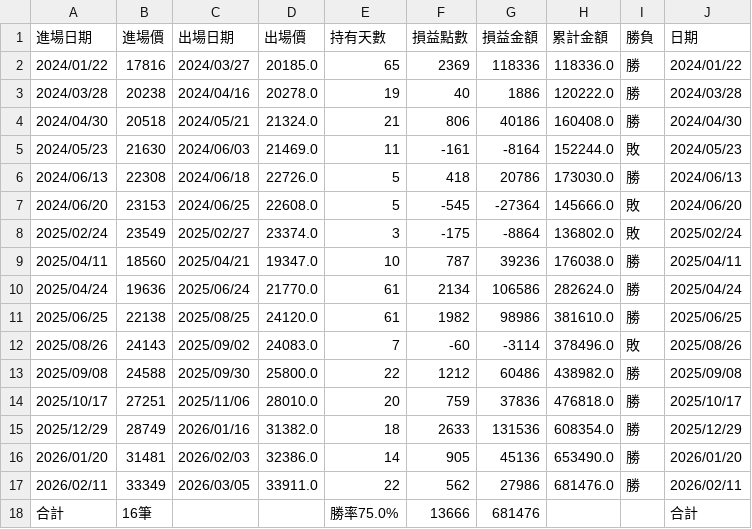
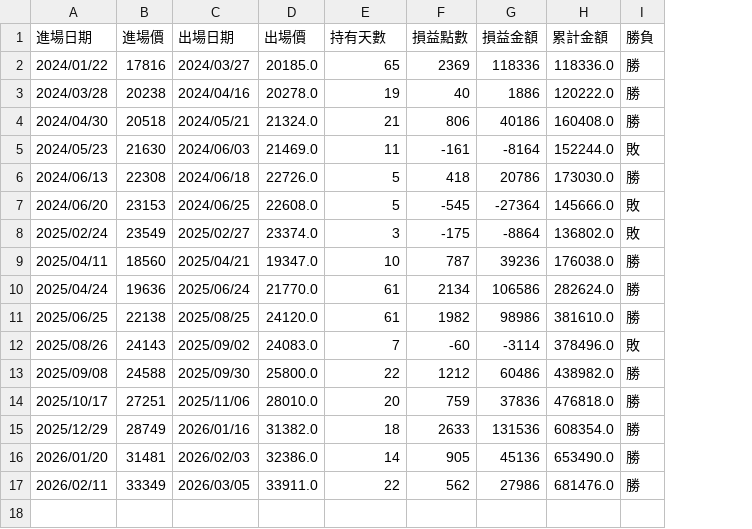
Before and after one commit to qiu82331-dotcom/taifex-chip-tracker, a CSV file: data/backtest.csv, drawn as a sheet; the diff names each change by its address in the sheet, - before the commit and + after, or states it on an @@ line.

```diff
--- a/data/backtest.csv
+++ b/data/backtest.csv
-column J (日期), rows 2-17: 2024/01/22 | 2024/03/28 | 2024/04/30 | 2024/05/23 | 2024/06/13 | 2024/06/20 | 2025/02/24 | 2025/04/11 | 2025/04/24 | 2025/06/25 | 2025/08/26 | 2025/09/08 | 2025/10/17 | 2025/12/29 | 2026/01/20 | 2026/02/11
-row 18: 合計 | 16筆 |  |  | 勝率75.0% | 13666 | 681476 |  |  | 合計
```
Also changed, not shown: data/monthly.csv, 1 other file.
